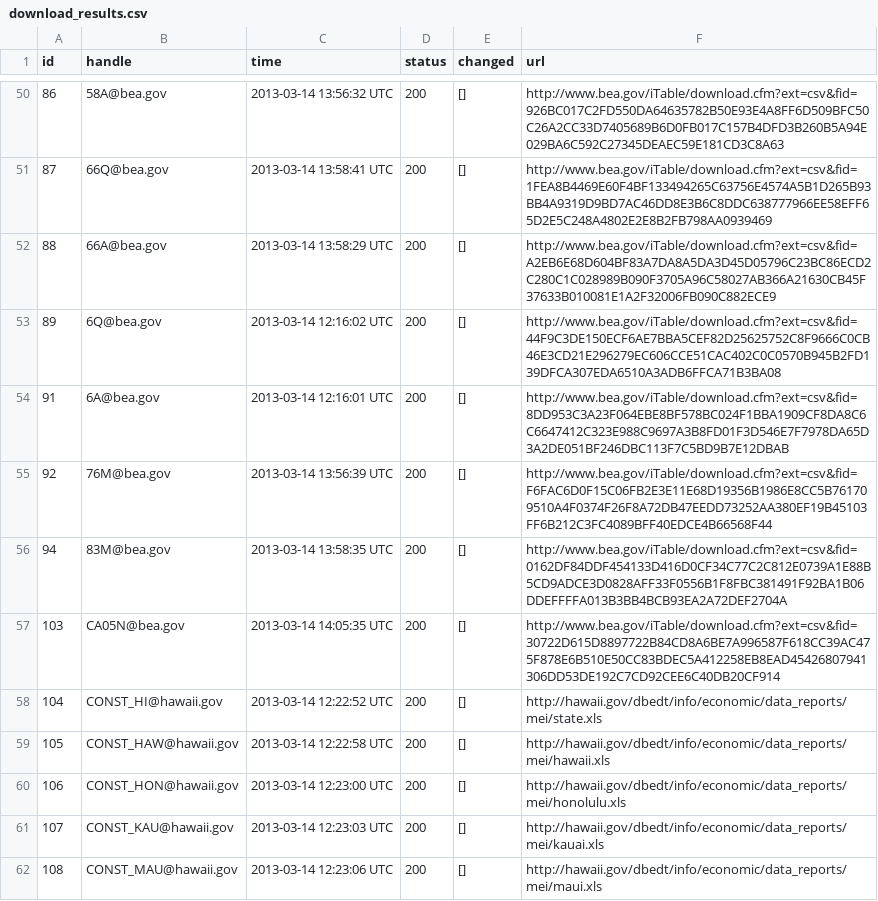
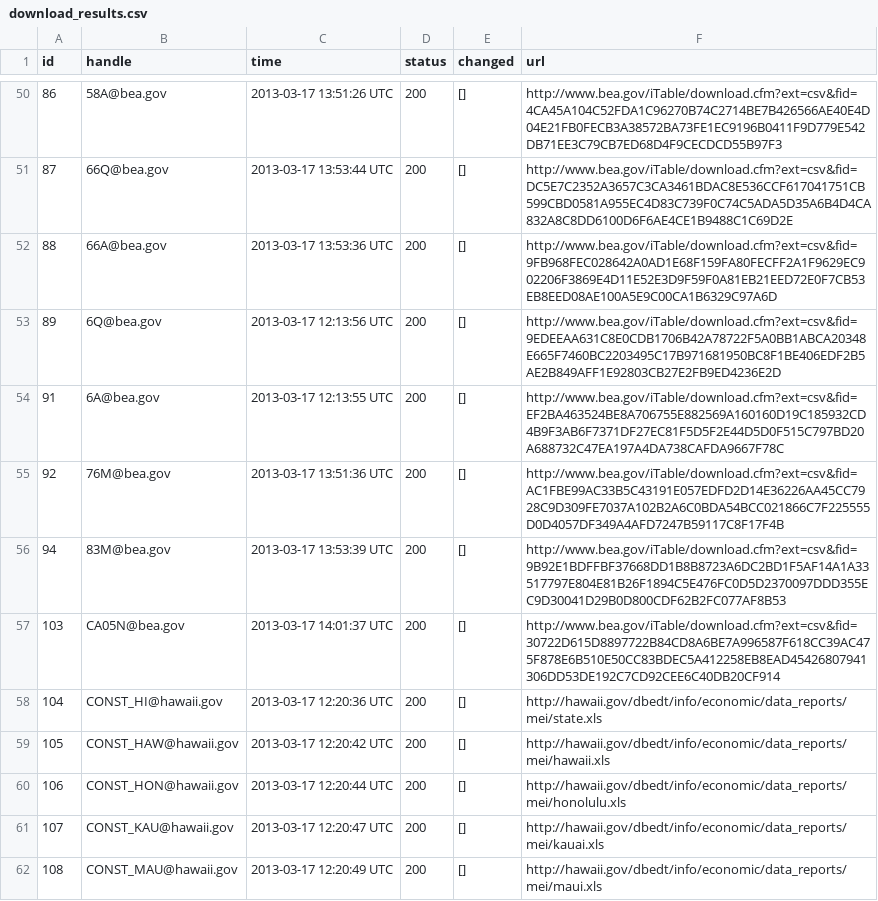
Before and after one commit to bentut/udaman, a CSV file: public/download_results.csv, drawn as a sheet; only a part is shown, gaps mark what is left out; the diff covers the shown part only.

```diff
--- a/public/download_results.csv
+++ b/public/download_results.csv
@@ -50,13 +50,13 @@ id,handle,time,status,changed,url
-86,58A@bea.gov,2013-03-14 13:56:32 UTC,200,[],http://www.bea.gov/iTable/download.cfm?ext=csv&fid=926BC017C2FD550DA64635782B50E93E4A8FF6D509BFC50C26A2CC33D7405689B6D0FB017C157B4DFD3B260B5A94E029BA6C592C27345DEAEC59E181CD3C8A63
-87,66Q@bea.gov,2013-03-14 13:58:41 UTC,200,[],http://www.bea.gov/iTable/download.cfm?ext=csv&fid=1FEA8B4469E60F4BF133494265C63756E4574A5B1D265B93BB4A9319D9BD7AC46DD8E3B6C8DDC638777966EE58EFF65D2E5C248A4802E2E8B2FB798AA0939469
-88,66A@bea.gov,2013-03-14 13:58:29 UTC,200,[],http://www.bea.gov/iTable/download.cfm?ext=csv&fid=A2EB6E68D604BF83A7DA8A5DA3D45D05796C23BC86ECD2C280C1C028989B090F3705A96C58027AB366A21630CB45F37633B010081E1A2F32006FB090C882ECE9
-89,6Q@bea.gov,2013-03-14 12:16:02 UTC,200,[],http://www.bea.gov/iTable/download.cfm?ext=csv&fid=44F9C3DE150ECF6AE7BBA5CEF82D25625752C8F9666C0CB46E3CD21E296279EC606CCE51CAC402C0C0570B945B2FD139DFCA307EDA6510A3ADB6FFCA71B3BA08
-91,6A@bea.gov,2013-03-14 12:16:01 UTC,200,[],http://www.bea.gov/iTable/download.cfm?ext=csv&fid=8DD953C3A23F064EBE8BF578BC024F1BBA1909CF8DA8C6C6647412C323E988C9697A3B8FD01F3D546E7F7978DA65D3A2DE051BF246DBC113F7C5BD9B7E12DBAB
-92,76M@bea.gov,2013-03-14 13:56:39 UTC,200,[],http://www.bea.gov/iTable/download.cfm?ext=csv&fid=F6FAC6D0F15C06FB2E3E11E68D19356B1986E8CC5B761709510A4F0374F26F8A72DB47EEDD73252AA380EF19B45103FF6B212C3FC4089BFF40EDCE4B66568F44
-94,83M@bea.gov,2013-03-14 13:58:35 UTC,200,[],http://www.bea.gov/iTable/download.cfm?ext=csv&fid=0162DF84DDF454133D416D0CF34C77C2C812E0739A1E88B5CD9ADCE3D0828AFF33F0556B1F8FBC381491F92BA1B06DDEFFFFA013B3BB4BCB93EA2A72DEF2704A
-103,CA05N@bea.gov,2013-03-14 14:05:35 UTC,200,[],http://www.bea.gov/iTable/download.cfm?ext=csv&fid=30722D615D8897722B84CD8A6BE7A996587F618CC39AC475F878E6B510E50CC83BDEC5A412258EB8EAD45426807941306DD53DE192C7CD92CEE6C40DB20CF914
-104,CONST_HI@hawaii.gov,2013-03-14 12:22:52 UTC,200,[],http://hawaii.gov/dbedt/info/economic/data_reports/mei/state.xls
-105,CONST_HAW@hawaii.gov,2013-03-14 12:22:58 UTC,200,[],http://hawaii.gov/dbedt/info/economic/data_reports/mei/hawaii.xls
-106,CONST_HON@hawaii.gov,2013-03-14 12:23:00 UTC,200,[],http://hawaii.gov/dbedt/info/economic/data_reports/mei/honolulu.xls
-107,CONST_KAU@hawaii.gov,2013-03-14 12:23:03 UTC,200,[],http://hawaii.gov/dbedt/info/economic/data_reports/mei/kauai.xls
-108,CONST_MAU@hawaii.gov,2013-03-14 12:23:06 UTC,200,[],http://hawaii.gov/dbedt/info/economic/data_reports/mei/maui.xls
+86,58A@bea.gov,2013-03-17 13:51:26 UTC,200,[],http://www.bea.gov/iTable/download.cfm?ext=csv&fid=4CA45A104C52FDA1C96270B74C2714BE7B426566AE40E4D04E21FB0FECB3A38572BA73FE1EC9196B0411F9D779E542DB71EE3C79CB7ED68D4F9CECDCD55B97F3
+87,66Q@bea.gov,2013-03-17 13:53:44 UTC,200,[],http://www.bea.gov/iTable/download.cfm?ext=csv&fid=DC5E7C2352A3657C3CA3461BDAC8E536CCF617041751CB599CBD0581A955EC4D83C739F0C74C5ADA5D35A6B4D4CA832A8C8DD6100D6F6AE4CE1B9488C1C69D2E
+88,66A@bea.gov,2013-03-17 13:53:36 UTC,200,[],http://www.bea.gov/iTable/download.cfm?ext=csv&fid=9FB968FEC028642A0AD1E68F159FA80FECFF2A1F9629EC902206F3869E4D11E52E3D9F59F0A81EB21EED72E0F7CB53EB8EED08AE100A5E9C00CA1B6329C97A6D
+89,6Q@bea.gov,2013-03-17 12:13:56 UTC,200,[],http://www.bea.gov/iTable/download.cfm?ext=csv&fid=9EDEEAA631C8E0CDB1706B42A78722F5A0BB1ABCA20348E665F7460BC2203495C17B971681950BC8F1BE406EDF2B5AE2B849AFF1E92803CB27E2FB9ED4236E2D
+91,6A@bea.gov,2013-03-17 12:13:55 UTC,200,[],http://www.bea.gov/iTable/download.cfm?ext=csv&fid=EF2BA463524BE8A706755E882569A160160D19C185932CD4B9F3AB6F7371DF27EC81F5D5F2E44D5D0F515C797BD20A688732C47EA197A4DA738CAFDA9667F78C
+92,76M@bea.gov,2013-03-17 13:51:36 UTC,200,[],http://www.bea.gov/iTable/download.cfm?ext=csv&fid=AC1FBE99AC33B5C43191E057EDFD2D14E36226AA45CC7928C9D309FE7037A102B2A6C0BDA54BCC021866C7F225555D0D4057DF349A4AFD7247B59117C8F17F4B
+94,83M@bea.gov,2013-03-17 13:53:39 UTC,200,[],http://www.bea.gov/iTable/download.cfm?ext=csv&fid=9B92E1BDFFBF37668DD1B8B8723A6DC2BD1F5AF14A1A33517797E804E81B26F1894C5E476FC0D5D2370097DDD355EC9D30041D29B0D800CDF62B2FC077AF8B53
+103,CA05N@bea.gov,2013-03-17 14:01:37 UTC,200,[],http://www.bea.gov/iTable/download.cfm?ext=csv&fid=30722D615D8897722B84CD8A6BE7A996587F618CC39AC475F878E6B510E50CC83BDEC5A412258EB8EAD45426807941306DD53DE192C7CD92CEE6C40DB20CF914
+104,CONST_HI@hawaii.gov,2013-03-17 12:20:36 UTC,200,[],http://hawaii.gov/dbedt/info/economic/data_reports/mei/state.xls
+105,CONST_HAW@hawaii.gov,2013-03-17 12:20:42 UTC,200,[],http://hawaii.gov/dbedt/info/economic/data_reports/mei/hawaii.xls
+106,CONST_HON@hawaii.gov,2013-03-17 12:20:44 UTC,200,[],http://hawaii.gov/dbedt/info/economic/data_reports/mei/honolulu.xls
+107,CONST_KAU@hawaii.gov,2013-03-17 12:20:47 UTC,200,[],http://hawaii.gov/dbedt/info/economic/data_reports/mei/kauai.xls
+108,CONST_MAU@hawaii.gov,2013-03-17 12:20:49 UTC,200,[],http://hawaii.gov/dbedt/info/economic/data_reports/mei/maui.xls
```
Also changed, not shown: 167 edited cells elsewhere in this file, public/dp_added.csv, 8 other files.
